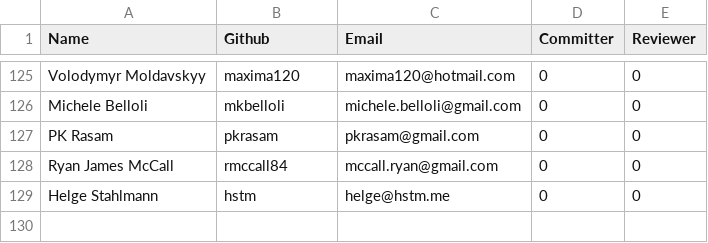
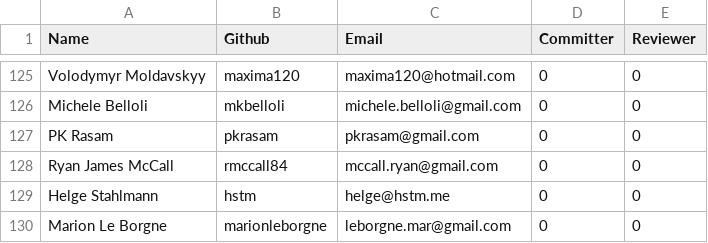
Before and after one commit to rhyolight/numenta.org, a CSV file: resources/contributors.csv, drawn as a sheet; only a part is shown, gaps mark what is left out.

Commit message:
Adding contributor

```diff
--- a/resources/contributors.csv
+++ b/resources/contributors.csv
@@ -129 +129,2 @@ Ryan James McCall,rmccall84,mccall.ryan@gmail.com,0,0
 Helge Stahlmann,hstm,helge@hstm.me,0,0
+Marion Le Borgne,marionleborgne,leborgne.mar@gmail.com,0,0
```
